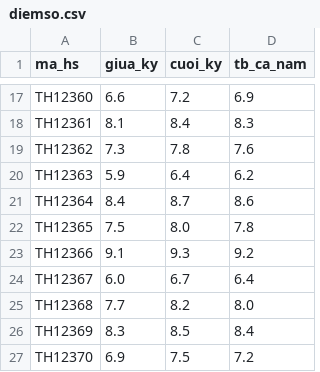
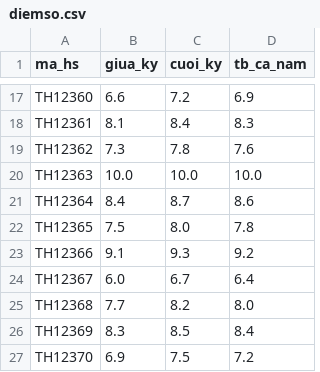
Before and after one commit to dphong281/Quan-ly-hoc-sinh-truong-tieu-hoc-Quang-Trung, a CSV file: Sanpham/database/diemso.csv, drawn as a sheet; only a part is shown, gaps mark what is left out.

```diff
--- a/Sanpham/database/diemso.csv
+++ b/Sanpham/database/diemso.csv
@@ -19,3 +19,3 @@ TH12361,8.1,8.4,8.3
 TH12362,7.3,7.8,7.6
-TH12363,5.9,6.4,6.2
+TH12363,10.0,10.0,10.0
 TH12364,8.4,8.7,8.6
```
Also changed, not shown: 1 other file.
